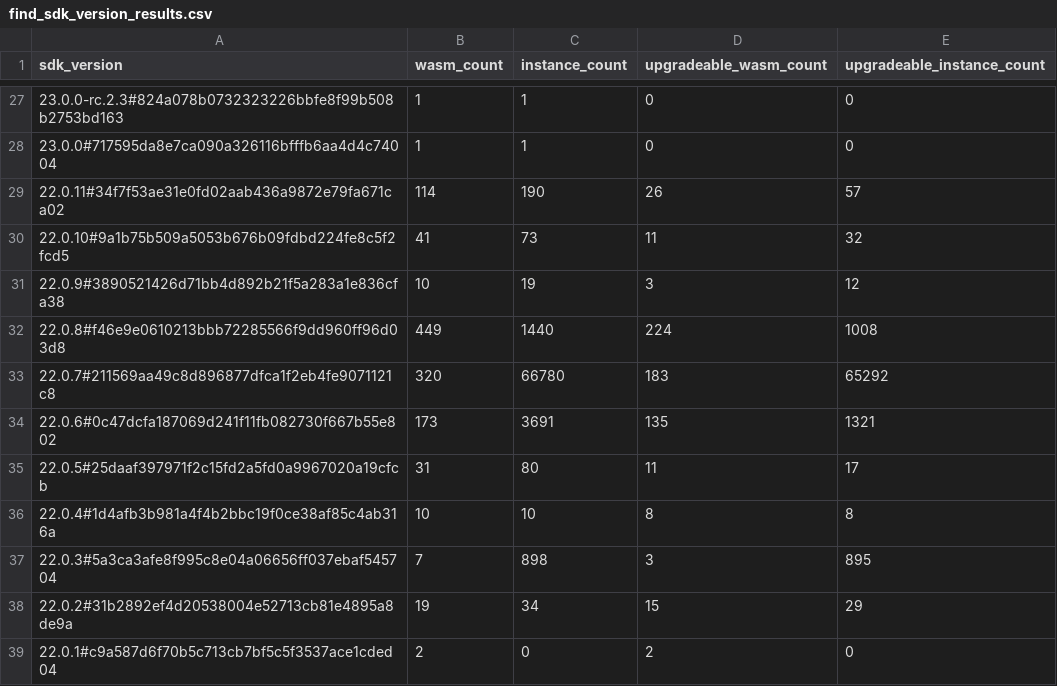
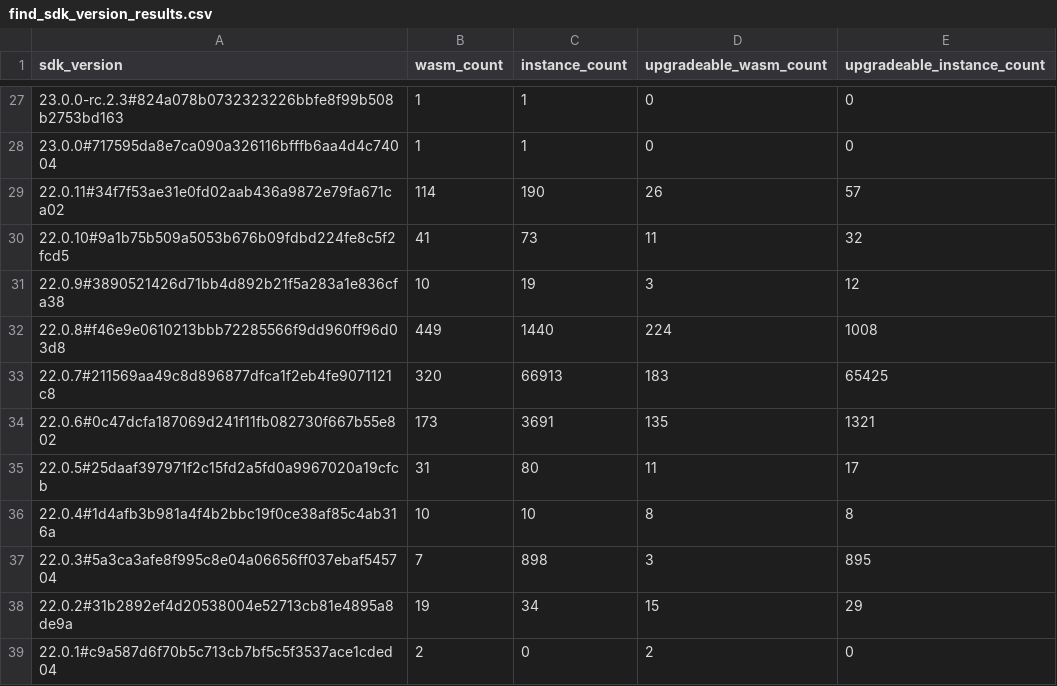
Before and after one commit to stellar-experimental/contract-wasms, a CSV file: analysis/find_sdk_version_results.csv, drawn as a sheet; only a part is shown, gaps mark what is left out; the diff names each change by its address in the sheet, - before the commit and + after, or states it on an @@ line.

```diff
--- a/analysis/find_sdk_version_results.csv
+++ b/analysis/find_sdk_version_results.csv
-C33 (instance_count): 66780
+C33 (instance_count): 66913
-E33 (upgradeable_instance_count): 65292
+E33 (upgradeable_instance_count): 65425
```
Also changed, not shown: analysis/count_instances_per_wasm.csv, analysis/find_error_name_collision_with_sdk_results.csv, 2 other files.
